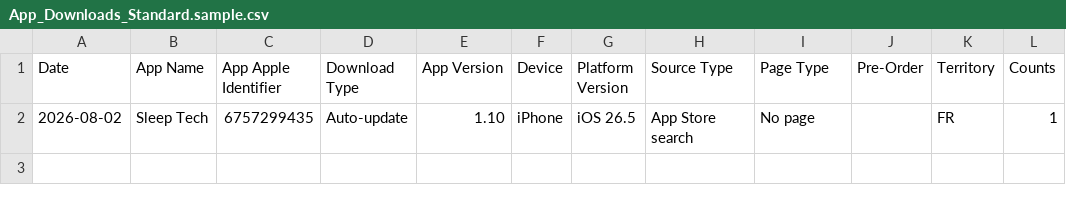
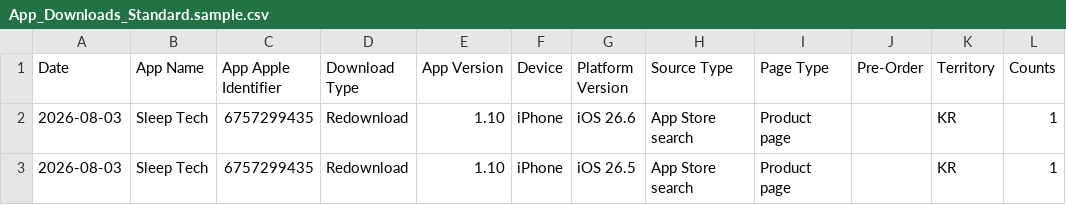
Before and after one commit to workingtomkwak-cmd/sleeptech-dashboard, a CSV file: data/raw/App_Downloads_Standard.sample.csv, drawn as a sheet.

```diff
--- a/data/raw/App_Downloads_Standard.sample.csv
+++ b/data/raw/App_Downloads_Standard.sample.csv
@@ -1,2 +1,3 @@
 Date	App Name	App Apple Identifier	Download Type	App Version	Device	Platform Version	Source Type	Page Type	Pre-Order	Territory	Counts
-2026-08-02	Sleep Tech	6757299435	Auto-update	1.10	iPhone	iOS 26.5	App Store search	No page		FR	1
+2026-08-03	Sleep Tech	6757299435	Redownload	1.10	iPhone	iOS 26.6	App Store search	Product page		KR	1
+2026-08-03	Sleep Tech	6757299435	Redownload	1.10	iPhone	iOS 26.5	App Store search	Product page		KR	1
```
Also changed, not shown: data/raw/App_Store_Discovery_and_Engagement_Standard.sample.csv, 1 other file.
